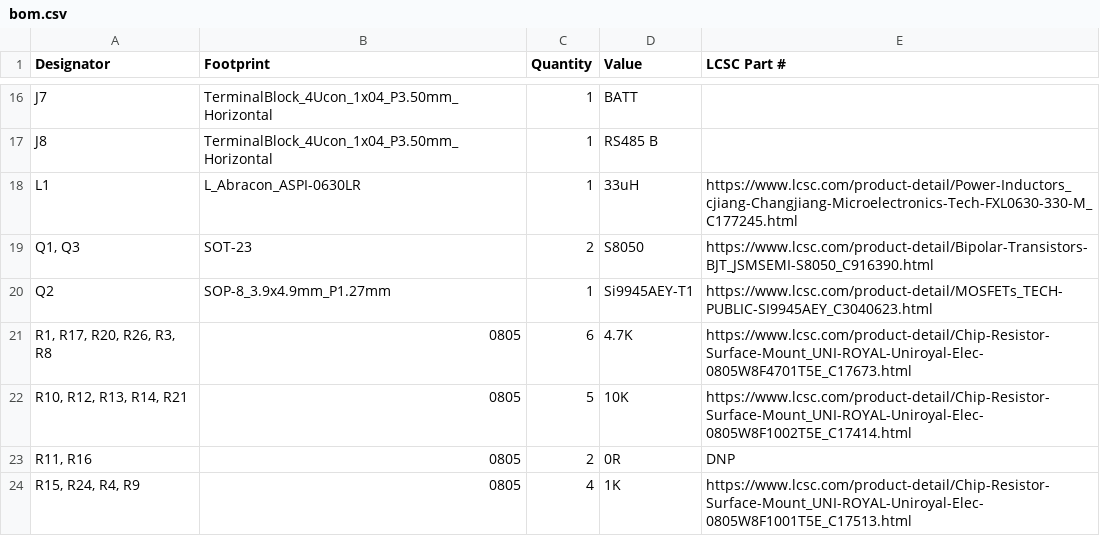
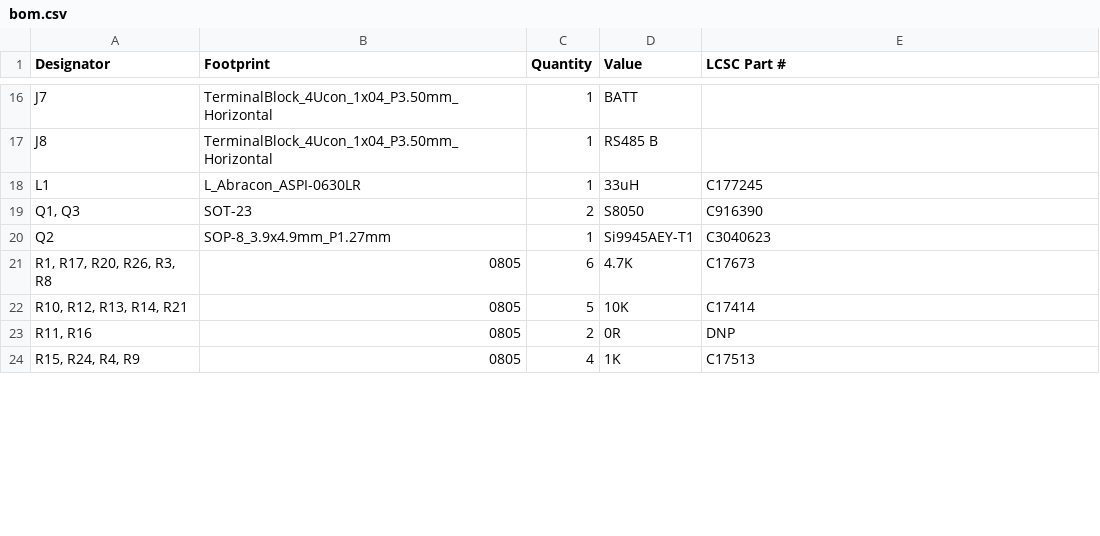
Before and after one commit to 2bitsin/MasterShield, a CSV file: production/bom.csv, drawn as a sheet; only a part is shown, gaps mark what is left out; the diff covers the shown part only.

```diff
--- a/production/bom.csv
+++ b/production/bom.csv
@@ -17,8 +17,8 @@ J7,TerminalBlock_4Ucon_1x04_P3.50mm_Horizontal,1,BATT,
 J8,TerminalBlock_4Ucon_1x04_P3.50mm_Horizontal,1,RS485 B,
-L1,L_Abracon_ASPI-0630LR,1,33uH,https://www.lcsc.com/product-detail/Power-Inductors_cjiang-Changjiang-Microelectronics-Tech-FXL0630-330-M_C177245.html
-"Q1, Q3",SOT-23,2,S8050,https://www.lcsc.com/product-detail/Bipolar-Transistors-BJT_JSMSEMI-S8050_C916390.html
-Q2,SOP-8_3.9x4.9mm_P1.27mm,1,Si9945AEY-T1,https://www.lcsc.com/product-detail/MOSFETs_TECH-PUBLIC-SI9945AEY_C3040623.html
-"R1, R17, R20, R26, R3, R8",0805,6,4.7K,https://www.lcsc.com/product-detail/Chip-Resistor-Surface-Mount_UNI-ROYAL-Uniroyal-Elec-0805W8F4701T5E_C17673.html
-"R10, R12, R13, R14, R21",0805,5,10K,https://www.lcsc.com/product-detail/Chip-Resistor-Surface-Mount_UNI-ROYAL-Uniroyal-Elec-0805W8F1002T5E_C17414.html
+L1,L_Abracon_ASPI-0630LR,1,33uH,C177245
+"Q1, Q3",SOT-23,2,S8050,C916390
+Q2,SOP-8_3.9x4.9mm_P1.27mm,1,Si9945AEY-T1,C3040623
+"R1, R17, R20, R26, R3, R8",0805,6,4.7K,C17673
+"R10, R12, R13, R14, R21",0805,5,10K,C17414
 "R11, R16",0805,2,0R,DNP
-"R15, R24, R4, R9",0805,4,1K,https://www.lcsc.com/product-detail/Chip-Resistor-Surface-Mount_UNI-ROYAL-Uniroyal-Elec-0805W8F1001T5E_C17513.html
+"R15, R24, R4, R9",0805,4,1K,C17513
```
Also changed, not shown: 20 edited cells elsewhere in this file, 3 other files.
